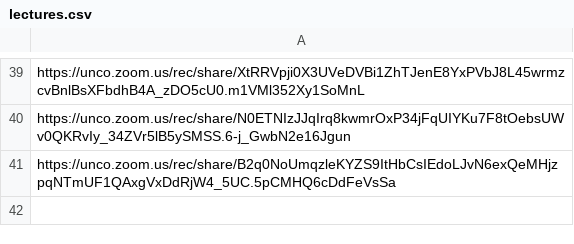
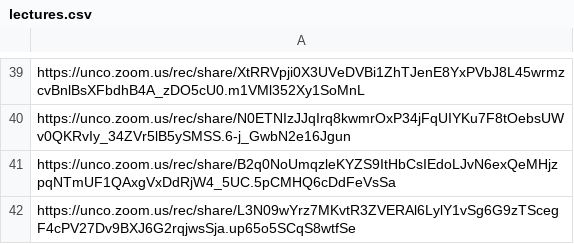
Before and after one commit to Mark-Seaman/UNC-BACS350, a CSV file: markdown/lectures.csv, drawn as a sheet; only a part is shown, gaps mark what is left out; the diff names each change by its address in the sheet, - before the commit and + after, or states it on an @@ line.

Commit message:
deploy 200-42

```diff
--- a/markdown/lectures.csv
+++ b/markdown/lectures.csv
+row 42: https://unco.zoom.us/rec/share/L3N09wYrz7MKvtR3ZVERAl6LylY1vSg6G9zTScegF4cPV27Dv9BXJ6G2rqjwsSja.up65o5SCqS8wtfSe
```
